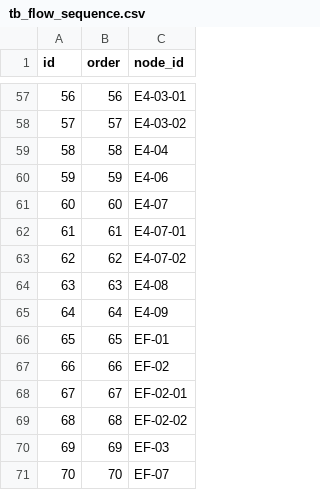
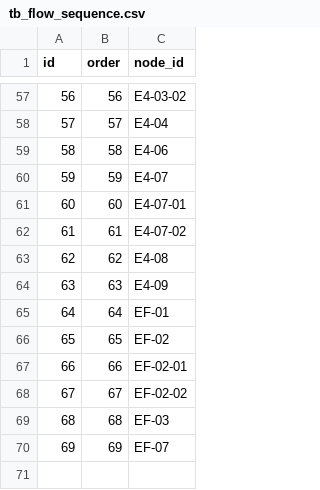
Before and after one commit to GermanParlatto/saturno-v, a CSV file: data/tb_flow_sequence.csv, drawn as a sheet; only a part is shown, gaps mark what is left out; the diff covers the shown part only.

```diff
--- a/data/tb_flow_sequence.csv
+++ b/data/tb_flow_sequence.csv
@@ -57,15 +57,14 @@
-56,56,E4-03-01
-57,57,E4-03-02
-58,58,E4-04
-59,59,E4-06
-60,60,E4-07
-61,61,E4-07-01
-62,62,E4-07-02
-63,63,E4-08
-64,64,E4-09
-65,65,EF-01
-66,66,EF-02
-67,67,EF-02-01
-68,68,EF-02-02
-69,69,EF-03
-70,70,EF-07
+56,56,E4-03-02
+57,57,E4-04
+58,58,E4-06
+59,59,E4-07
+60,60,E4-07-01
+61,61,E4-07-02
+62,62,E4-08
+63,63,E4-09
+64,64,EF-01
+65,65,EF-02
+66,66,EF-02-01
+67,67,EF-02-02
+68,68,EF-03
+69,69,EF-07
```
Also changed, not shown: 54 edited cells elsewhere in this file, 14 other files.
